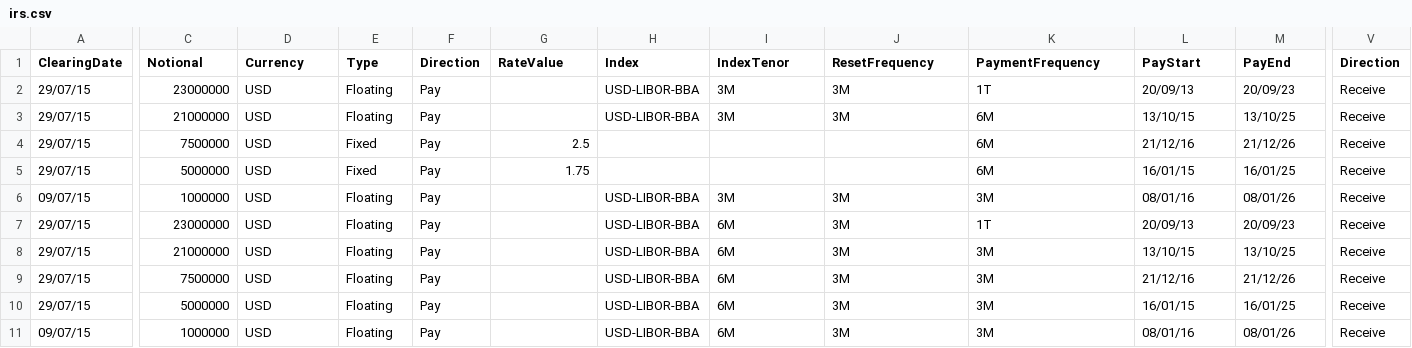
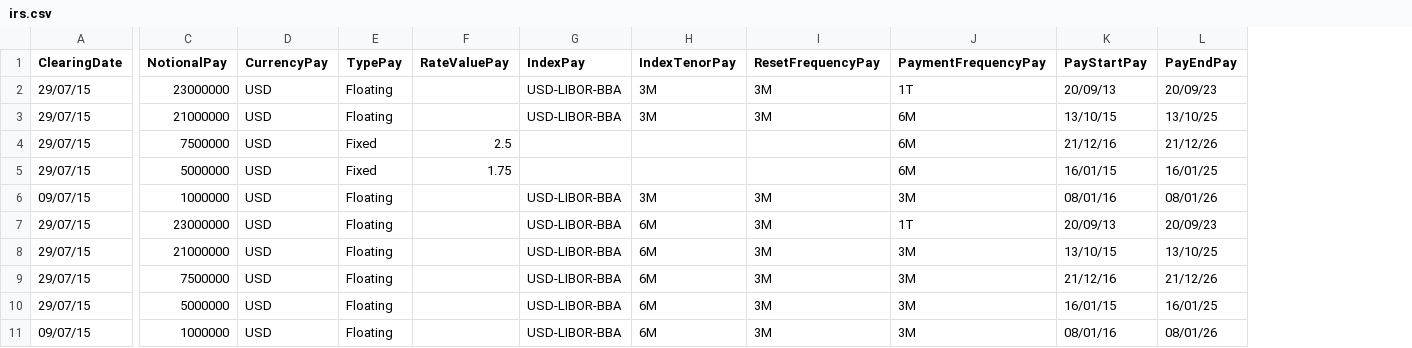
Before and after one commit to AcuoFS/acuo-data, a CSV file: CSV/irs.csv, drawn as a sheet; only a part is shown, gaps mark what is left out; removed rows and columns are numbered as before the commit, all else as after; the diff covers the shown part only; the diff names each change by its address in the sheet, - before the commit and + after, or states it on an @@ line.

Commit message:
OW-9 Data was wide, now long

```diff
--- a/CSV/irs.csv
+++ b/CSV/irs.csv
-column F (Direction), rows 2-11: all Pay
-column V (Direction), rows 2-11: all Receive
-C1: Notional
+C1: NotionalPay
-D1: Currency
+D1: CurrencyPay
-E1: Type
+E1: TypePay
-F1: RateValue
+F1: RateValuePay
-G1: Index
+G1: IndexPay
-H1: IndexTenor
+H1: IndexTenorPay
-I1: ResetFrequency
+I1: ResetFrequencyPay
-J1: PaymentFrequency
+J1: PaymentFrequencyPay
-K1: PayStart
+K1: PayStartPay
-L1: PayEnd
+L1: PayEndPay
```
Also changed, not shown: 5 edited cells elsewhere in this file.
